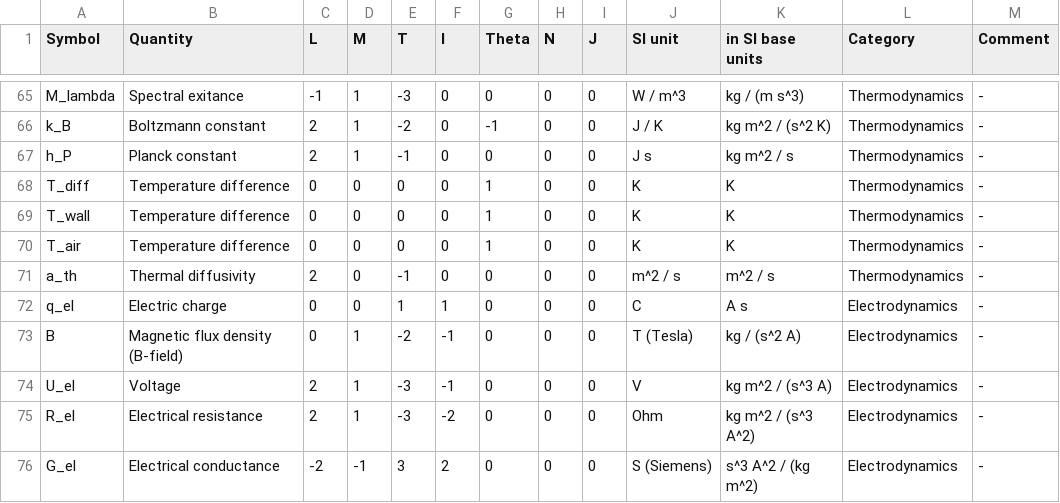
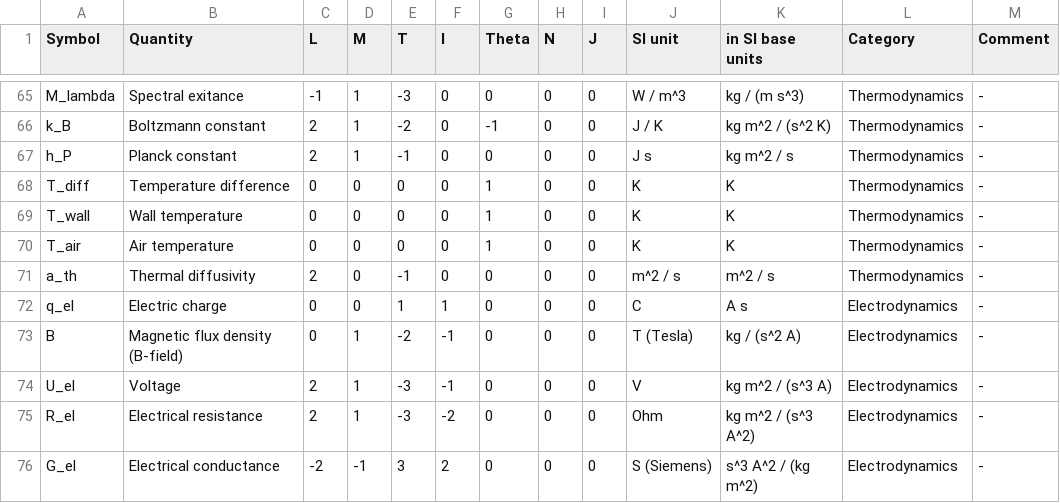
Before and after one commit to cwaidmann/Dimensional-Analysis, a TSV file: physical-variables.tsv, drawn as a sheet; only a part is shown, gaps mark what is left out.

```diff
--- a/physical-variables.tsv
+++ b/physical-variables.tsv
@@ -68,4 +68,4 @@ h_P	Planck constant	2	1	-1	0	0	0	0	J s	kg m^2 / s	Thermodynamics	-
 T_diff	Temperature difference	0	0	0	0	1	0	0	K	K	Thermodynamics	-
-T_wall	Temperature difference	0	0	0	0	1	0	0	K	K	Thermodynamics	-
-T_air	Temperature difference	0	0	0	0	1	0	0	K	K	Thermodynamics	-
+T_wall	Wall temperature	0	0	0	0	1	0	0	K	K	Thermodynamics	-
+T_air	Air temperature	0	0	0	0	1	0	0	K	K	Thermodynamics	-
 a_th	Thermal diffusivity	2	0	-1	0	0	0	0	m^2 / s	m^2 / s	Thermodynamics	-
```
Also changed, not shown: 2 other files.
